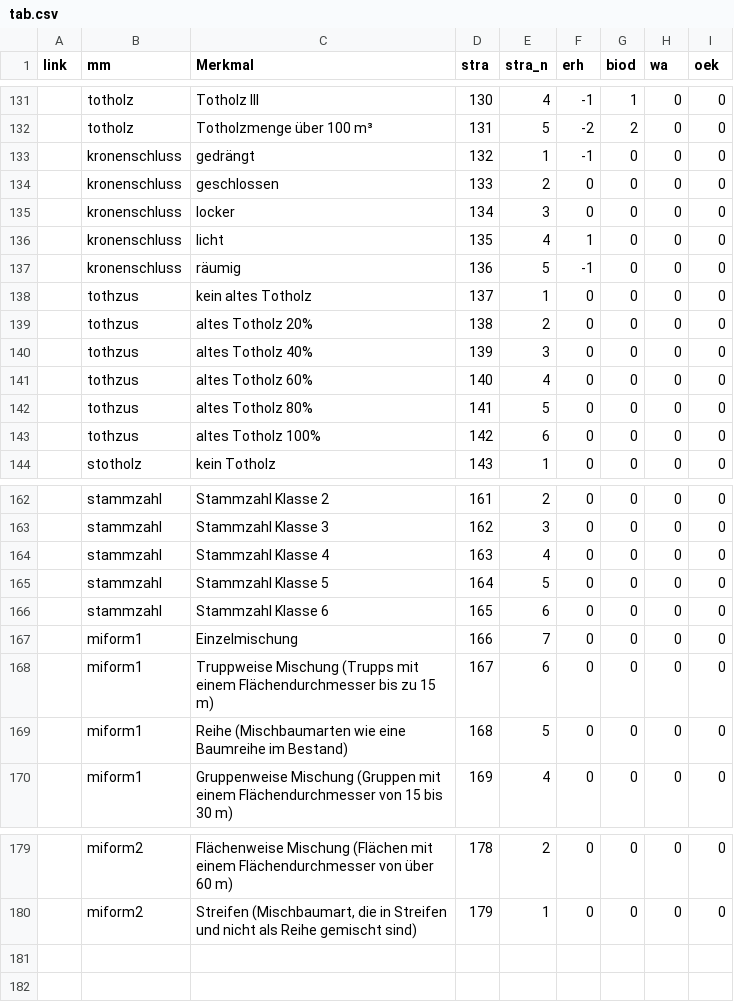
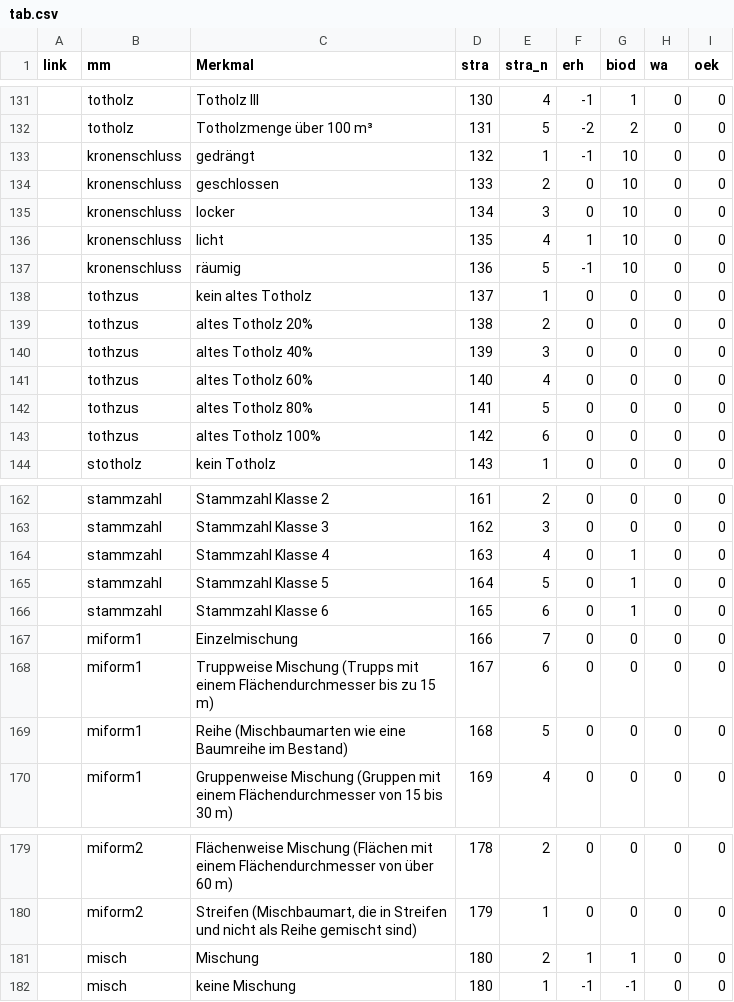
Before and after one commit to f2502/OESL_MV, a CSV file: tab.csv, drawn as a sheet; only a part is shown, gaps mark what is left out; the diff names each change by its address in the sheet, - before the commit and + after, or states it on an @@ line.

Commit message:
Update tab.csv

```diff
--- a/tab.csv
+++ b/tab.csv
-G133:G137 (biod): 0
+G133:G137 (biod): 10
-G164:G166 (biod): 0
+G164:G166 (biod): 1
+row 181:  | misch | Mischung | 180 | 2 | 1 | 1 | 0 | 0
+row 182:  | misch | keine Mischung | 180 | 1 | -1 | -1 | 0 | 0
```
